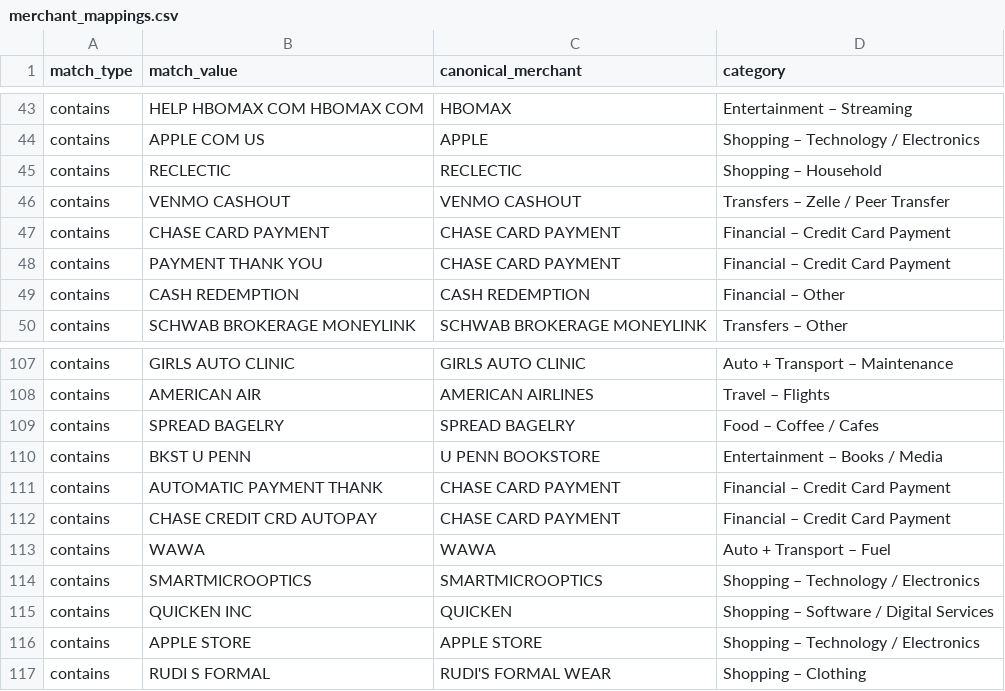
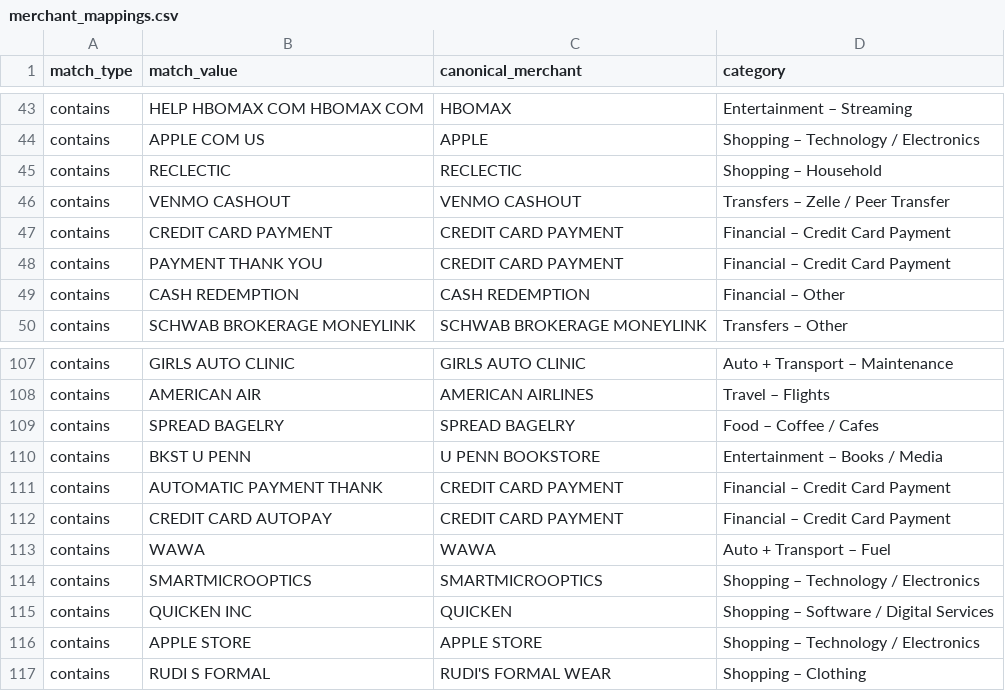
Before and after one commit to sbgleeson/accounting-pipeline-public, a CSV file: input/template/merchant_mappings.csv, drawn as a sheet; only a part is shown, gaps mark what is left out.

```diff
--- a/input/template/merchant_mappings.csv
+++ b/input/template/merchant_mappings.csv
@@ -46,4 +46,4 @@ contains,RECLECTIC,RECLECTIC,Shopping – Household
 contains,VENMO CASHOUT,VENMO CASHOUT,Transfers – Zelle / Peer Transfer
-contains,CHASE CARD PAYMENT,CHASE CARD PAYMENT,Financial – Credit Card Payment
-contains,PAYMENT THANK YOU,CHASE CARD PAYMENT,Financial – Credit Card Payment
+contains,CREDIT CARD PAYMENT,CREDIT CARD PAYMENT,Financial – Credit Card Payment
+contains,PAYMENT THANK YOU,CREDIT CARD PAYMENT,Financial – Credit Card Payment
 contains,CASH REDEMPTION,CASH REDEMPTION,Financial – Other
@@ -110,4 +110,4 @@ contains,SPREAD BAGELRY,SPREAD BAGELRY,Food – Coffee / Cafes
 contains,BKST U PENN,U PENN BOOKSTORE,Entertainment – Books / Media
-contains,AUTOMATIC PAYMENT THANK,CHASE CARD PAYMENT,Financial – Credit Card Payment
-contains,CHASE CREDIT CRD AUTOPAY,CHASE CARD PAYMENT,Financial – Credit Card Payment
+contains,AUTOMATIC PAYMENT THANK,CREDIT CARD PAYMENT,Financial – Credit Card Payment
+contains,CREDIT CARD AUTOPAY,CREDIT CARD PAYMENT,Financial – Credit Card Payment
 contains,WAWA,WAWA,Auto + Transport – Fuel
```
Also changed, not shown: profiles/demo-jordan-lee/config/merchant_mappings.csv, profiles/demo-jordan-lee/raw/Bank4101_Activity_20260101_20260331.CSV, 17 other files.
